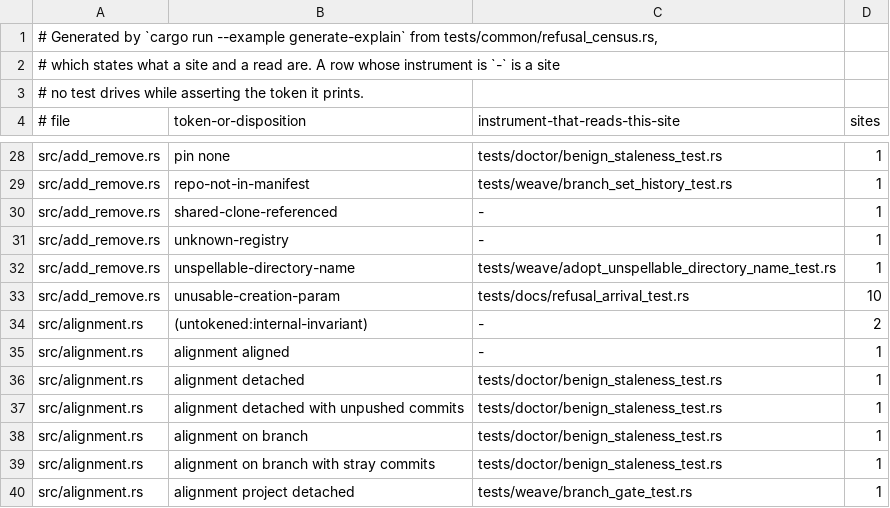
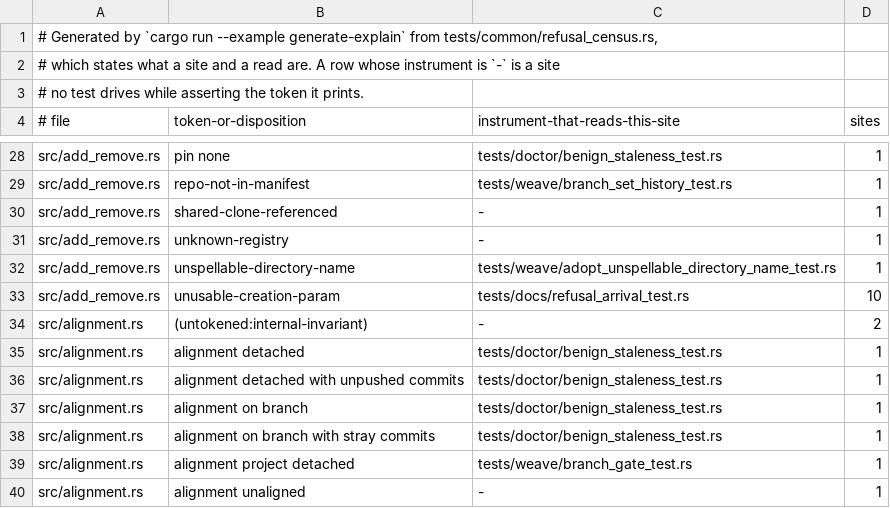
Before and after one commit to cwalv/repoweave, a TSV file: docs/internals/refusal-census.tsv, drawn as a sheet; only a part is shown, gaps mark what is left out; the shorter side is filled out with more unchanged rows; the diff names each change by its address in the sheet, - before the commit and + after, or states it on an @@ line.

```diff
--- a/docs/internals/refusal-census.tsv
+++ b/docs/internals/refusal-census.tsv
-row 35: src/alignment.rs | alignment aligned | - | 1
```
Also changed, not shown: 6 other files.
